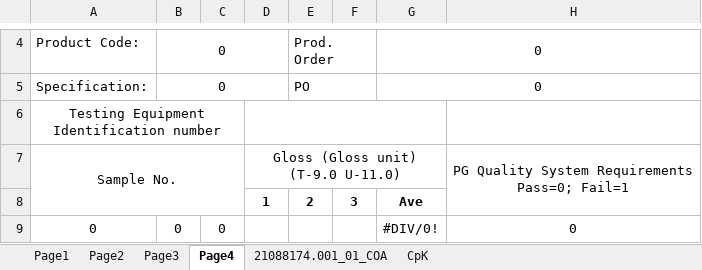
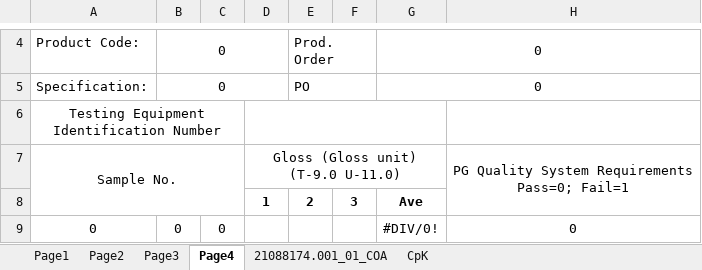
Before and after one commit to dev-vision-ai/SwansonIndiaPortal, an Excel workbook: backend/templates/168-16cp-kranti.xlsx, sheet Page4, drawn as a sheet; only a part is shown, gaps mark what is left out; values as stored, in another font and other column widths than the file's, no borders; conditional formats not drawn; the diff names each change by its address in the sheet, - before the commit and + after, or states it on an @@ line.

```diff
--- a/backend/templates/168-16cp-kranti.xlsx (sheet Page4)
+++ b/backend/templates/168-16cp-kranti.xlsx (sheet Page4)
-A6: Testing Equipment Identification number
+A6: Testing Equipment Identification Number
```
Also changed, not shown: sheet CpK, formulas that keep their value, charts or pictures, 13 other files.
